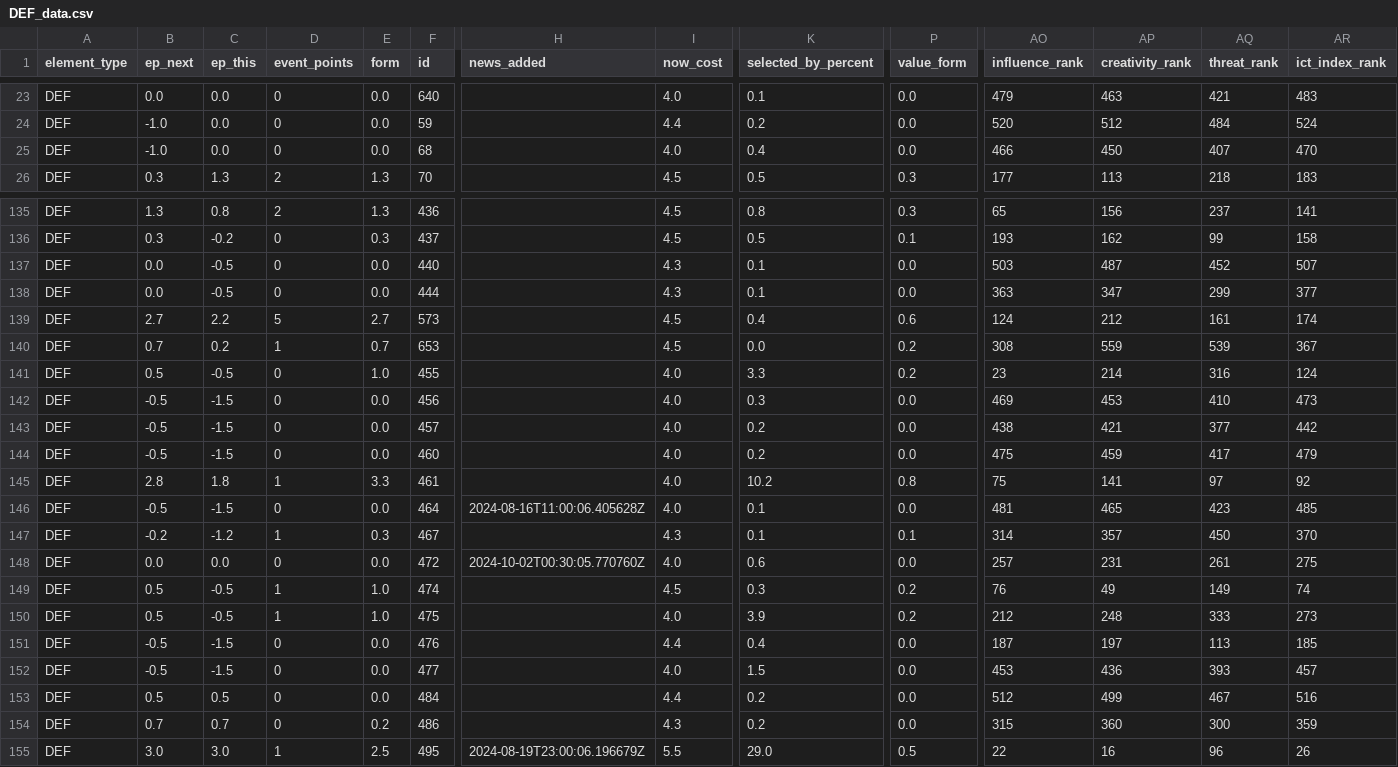
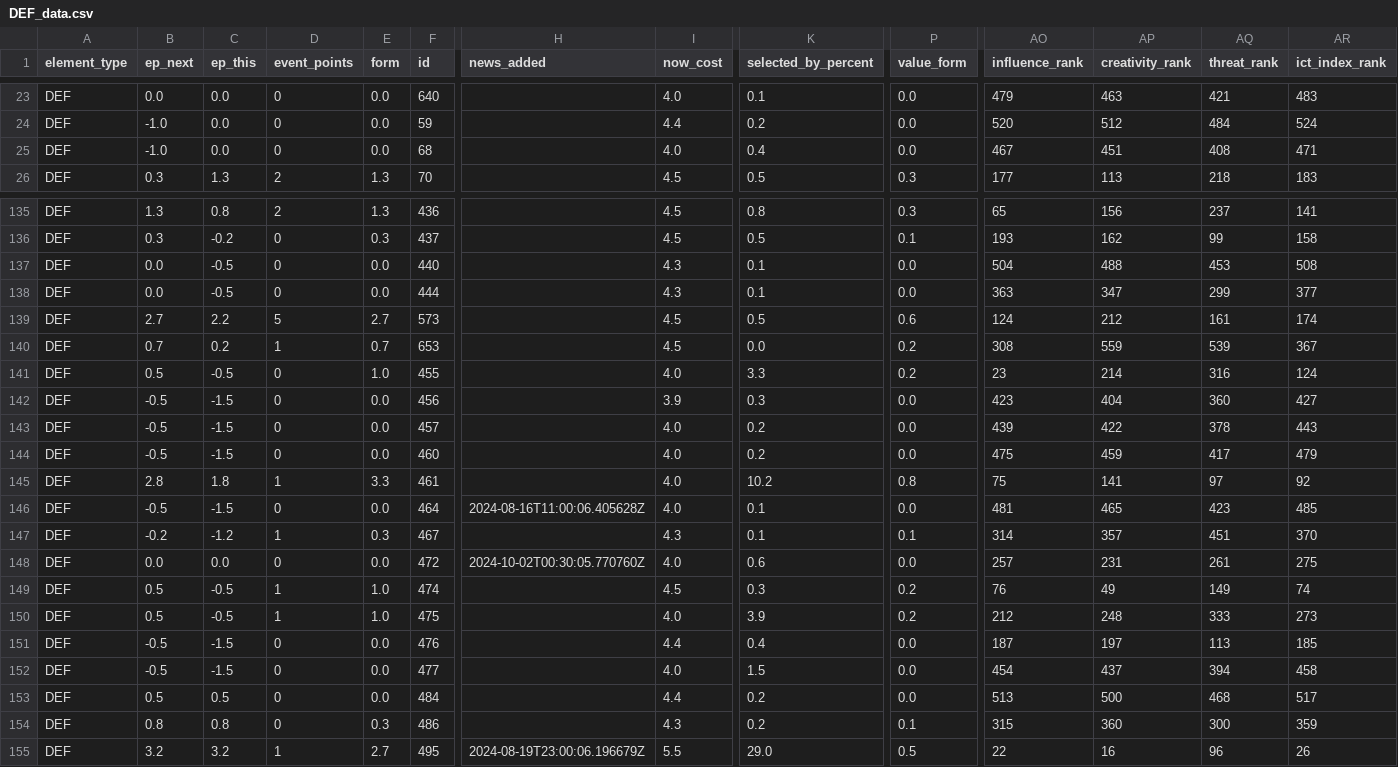
Before and after one commit to GCP-Biryani/fpl-infographics, a CSV file: DEF_data.csv, drawn as a sheet; only a part is shown, gaps mark what is left out; the diff covers the shown part only; the diff names each change by its address in the sheet, - before the commit and + after, or states it on an @@ line.

```diff
--- a/DEF_data.csv
+++ b/DEF_data.csv
-AO25 (influence_rank): 466
+AO25 (influence_rank): 467
-AP25 (creativity_rank): 450
+AP25 (creativity_rank): 451
-AQ25 (threat_rank): 407
+AQ25 (threat_rank): 408
-AR25 (ict_index_rank): 470
+AR25 (ict_index_rank): 471
-AO137 (influence_rank): 503
+AO137 (influence_rank): 504
-AP137 (creativity_rank): 487
+AP137 (creativity_rank): 488
-AQ137 (threat_rank): 452
+AQ137 (threat_rank): 453
-AR137 (ict_index_rank): 507
+AR137 (ict_index_rank): 508
-K139 (selected_by_percent): 0.4
+K139 (selected_by_percent): 0.5
-I142 (now_cost): 4.0
+I142 (now_cost): 3.9
-AO142 (influence_rank): 469
+AO142 (influence_rank): 423
-AP142 (creativity_rank): 453
+AP142 (creativity_rank): 404
-AQ142 (threat_rank): 410
+AQ142 (threat_rank): 360
-AR142 (ict_index_rank): 473
+AR142 (ict_index_rank): 427
-AO143 (influence_rank): 438
+AO143 (influence_rank): 439
-AP143 (creativity_rank): 421
+AP143 (creativity_rank): 422
-AQ143 (threat_rank): 377
+AQ143 (threat_rank): 378
-AR143 (ict_index_rank): 442
+AR143 (ict_index_rank): 443
-AQ147 (threat_rank): 450
+AQ147 (threat_rank): 451
-AO152 (influence_rank): 453
+AO152 (influence_rank): 454
-AP152 (creativity_rank): 436
+AP152 (creativity_rank): 437
-AQ152 (threat_rank): 393
+AQ152 (threat_rank): 394
-AR152 (ict_index_rank): 457
+AR152 (ict_index_rank): 458
-AO153 (influence_rank): 512
+AO153 (influence_rank): 513
-AP153 (creativity_rank): 499
+AP153 (creativity_rank): 500
-AQ153 (threat_rank): 467
+AQ153 (threat_rank): 468
-AR153 (ict_index_rank): 516
+AR153 (ict_index_rank): 517
-B154 (ep_next): 0.7
+B154 (ep_next): 0.8
-C154 (ep_this): 0.7
+C154 (ep_this): 0.8
-E154 (form): 0.2
+E154 (form): 0.3
-P154 (value_form): 0.0
+P154 (value_form): 0.1
-B155 (ep_next): 3.0
+B155 (ep_next): 3.2
-C155 (ep_this): 3.0
+C155 (ep_this): 3.2
-E155 (form): 2.5
+E155 (form): 2.7
```
Also changed, not shown: 147 edited cells elsewhere in this file, FWD_data.csv, FWD_history.csv, 4 other files.
